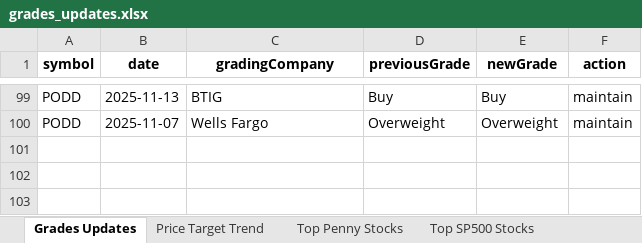
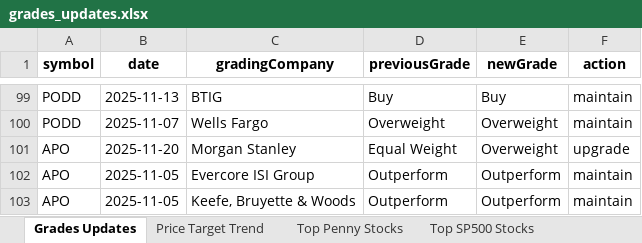
Before and after one commit to apujais007/api-nuggets, an Excel workbook: data/grades_updates.xlsx, sheet Grades Updates, drawn as a sheet; only a part is shown, gaps mark what is left out; values as stored, in another font and other column widths than the file's, no borders; the diff names each change by its address in the sheet, - before the commit and + after, or states it on an @@ line.

```diff
--- a/data/grades_updates.xlsx (sheet Grades Updates)
+++ b/data/grades_updates.xlsx (sheet Grades Updates)
+row 101: APO | 2025-11-20 | Morgan Stanley | Equal Weight | Overweight | upgrade
+row 102: APO | 2025-11-05 | Evercore ISI Group | Outperform | Outperform | maintain
+row 103: APO | 2025-11-05 | Keefe, Bruyette & Woods | Outperform | Outperform | maintain
```
Also changed, not shown: sheet Bottom SP500 Stocks, sheet Price Target Trend, sheet Top Penny Stocks, sheet Top SP500 Stocks.
